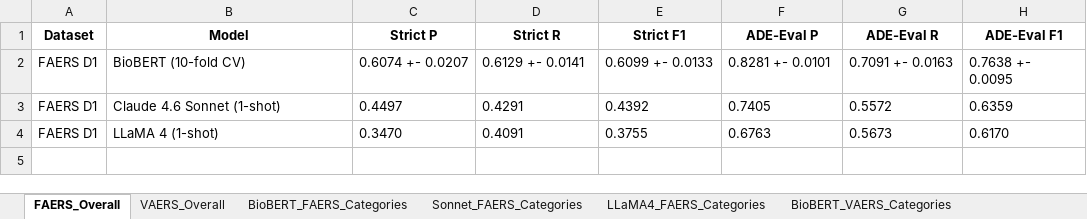
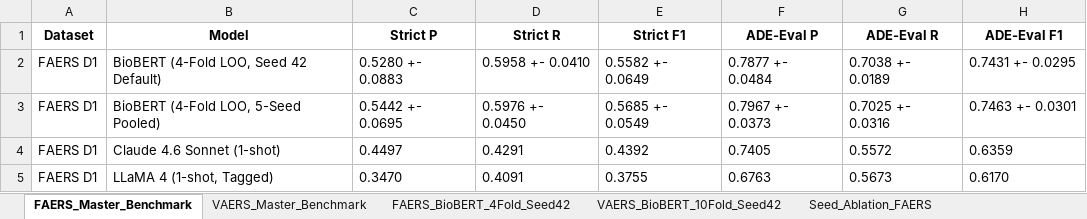
Before and after one commit to seldas/LLM4AE, an Excel workbook: publication/results/comparison_three_schemes/three_schemes_summary.xlsx, sheet FAERS_Master_Benchmark, drawn as a sheet; values as stored, in another font and other column widths than the file's, no borders; removed rows and columns are numbered as before the commit, all else as after; the diff names each change by its address in the sheet, - before the commit and + after, or states it on an @@ line.

Commit message:
chore: Update evaluation scripts and generate supplementary materials
- Implemented Two-Tier Evaluation Framework (Strict vs ADE-Eval)
- Updated BioBERT results to report mean/std across 10-fold CV, 4-fold LOO, and 5 random seeds (Seed 42 default)
- Updated evaluate_three_schemes.py and analyze_error_breakdown.py scripts
- Re-generated three_schemes_summary.xlsx and error_breakdown_summary.xlsx
- Drafted supplementary_materials.md with annotation guidelines and BioBERT rationale
- Updated manuscript_revision_plan.md with the latest metric breakdown

```diff
--- a/publication/results/comparison_three_schemes/three_schemes_summary.xlsx (sheet FAERS_Master_Benchmark)
+++ b/publication/results/comparison_three_schemes/three_schemes_summary.xlsx (sheet FAERS_Master_Benchmark)
-sheet tab: FAERS_Overall
+sheet tab: FAERS_Master_Benchmark
-sheet tab: VAERS_Overall
+sheet tab: VAERS_Master_Benchmark
+sheet tab: FAERS_BioBERT_4Fold_Seed42
+sheet tab: VAERS_BioBERT_10Fold_Seed42
+sheet tab: Seed_Ablation_FAERS
-row 2: FAERS D1 | BioBERT (10-fold CV) | 0.6074 +- 0.0207 | 0.6129 +- 0.0141 | 0.6099 +- 0.0133 | 0.8281 +- 0.0101 | 0.7091 +- 0.0163 | 0.7638 +- 0.0095
+row 2: FAERS D1 | BioBERT (4-Fold LOO, Seed 42 Default) | 0.5280 +- 0.0883 | 0.5958 +- 0.0410 | 0.5582 +- 0.0649 | 0.7877 +- 0.0484 | 0.7038 +- 0.0189 | 0.7431 +- 0.0295
+row 3: FAERS D1 | BioBERT (4-Fold LOO, 5-Seed Pooled) | 0.5442 +- 0.0695 | 0.5976 +- 0.0450 | 0.5685 +- 0.0549 | 0.7967 +- 0.0373 | 0.7025 +- 0.0316 | 0.7463 +- 0.0301
-B5 (Model): LLaMA 4 (1-shot)
+B5 (Model): LLaMA 4 (1-shot, Tagged)
```
Also changed, not shown: sheet BioBERT_FAERS_Categories, sheet BioBERT_VAERS_Categories, sheet VAERS_Master_Benchmark, other sheet tabs, publication/results/error_analysis/error_breakdown_summary.xlsx, 4 other files.
